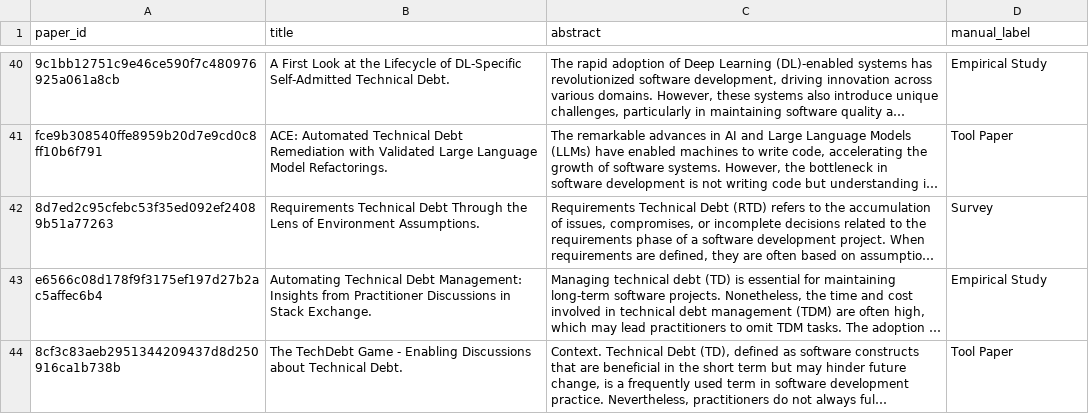
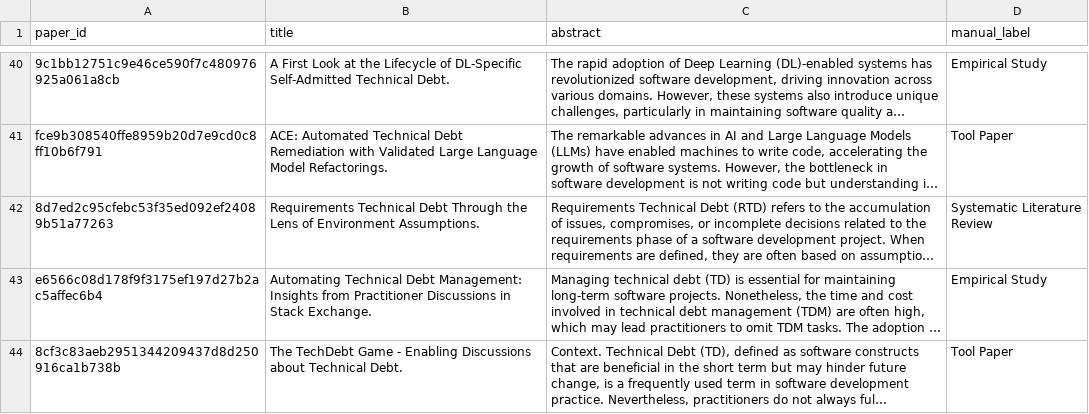
Before and after one commit to allanzhen/se-paper-type-classifier, a CSV file: data/gold/gold_standard_papers.csv, drawn as a sheet; only a part is shown, gaps mark what is left out; long unchanged cells end in …; the diff names each change by its address in the sheet, - before the commit and + after, or states it on an @@ line.

Commit message:
updated incorrect entry in gold standards csv

```diff
--- a/data/gold/gold_standard_papers.csv
+++ b/data/gold/gold_standard_papers.csv
-D42 (manual_label): Survey
+D42 (manual_label): Systematic Literature Review
```
Also changed, not shown: data/processed/gold_hybrid_eval.csv.
